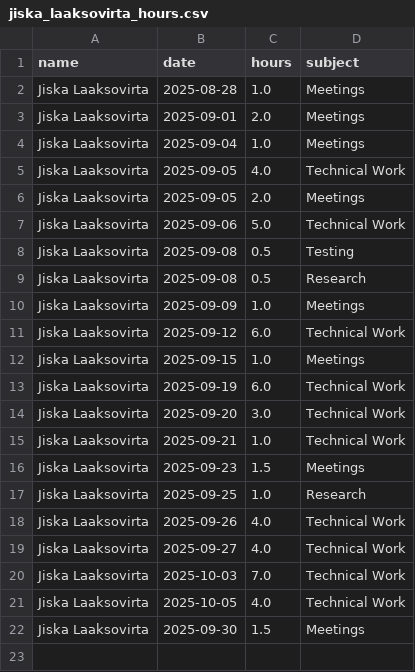
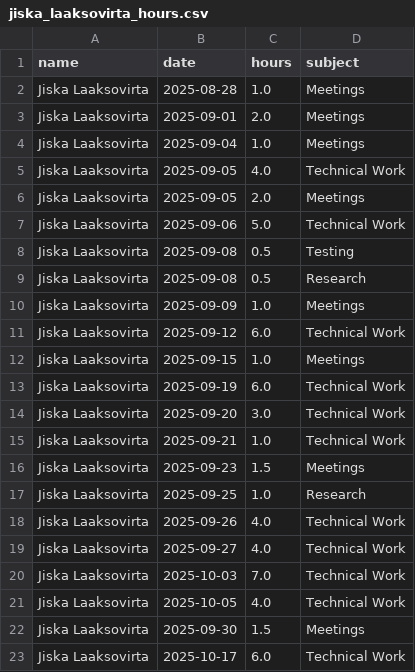
Before and after one commit to hamk-ai-autumn2025/athena-ai-lab, a CSV file: ai-project/docs/hour-tracking/hour_tracking_files/jiska_laaksovirta_hours.csv, drawn as a sheet.

Commit message:
Lisätty työtunnit

```diff
--- a/ai-project/docs/hour-tracking/hour_tracking_files/jiska_laaksovirta_hours.csv
+++ b/ai-project/docs/hour-tracking/hour_tracking_files/jiska_laaksovirta_hours.csv
@@ -22 +22,2 @@ Jiska Laaksovirta,2025-10-05,4.0,Technical Work
 Jiska Laaksovirta,2025-09-30,1.5,Meetings
+Jiska Laaksovirta,2025-10-17,6.0,Technical Work
```
